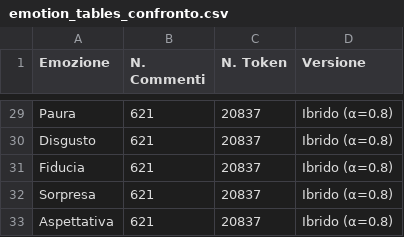
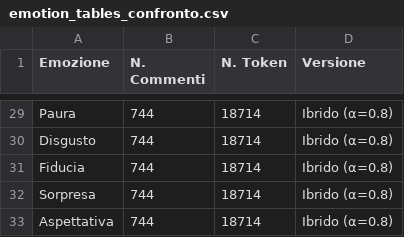
Before and after one commit to V3R0N1C4/ELIta_tesi, a CSV file: Fase3/output_confronto/emotion_tables_confronto.csv, drawn as a sheet; only a part is shown, gaps mark what is left out; the diff covers the shown part only; the diff names each change by its address in the sheet, - before the commit and + after, or states it on an @@ line.

```diff
--- a/Fase3/output_confronto/emotion_tables_confronto.csv
+++ b/Fase3/output_confronto/emotion_tables_confronto.csv
-B29:B33 (N. Commenti): 621
+B29:B33 (N. Commenti): 744
-C29:C33 (N. Token): 20837
+C29:C33 (N. Token): 18714
```
Also changed, not shown: 54 edited cells elsewhere in this file, Fase3/output_confronto/emotion_results_Ibrido_α0.2.csv, Fase3/output_confronto/emotion_results_Ibrido_α0.5.csv, 8 other files.
